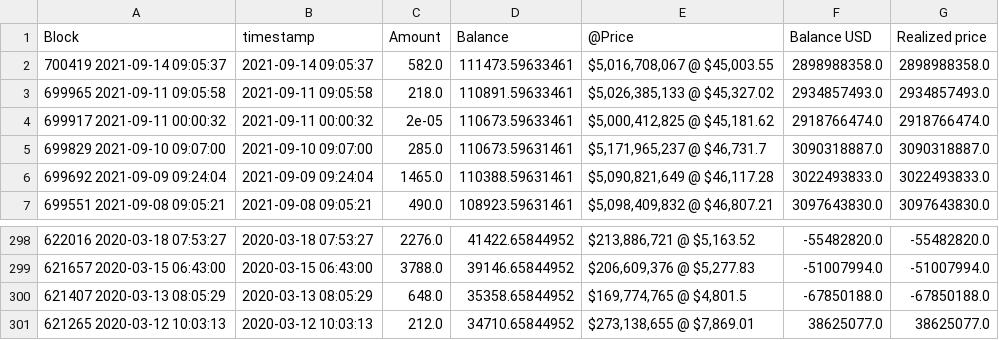
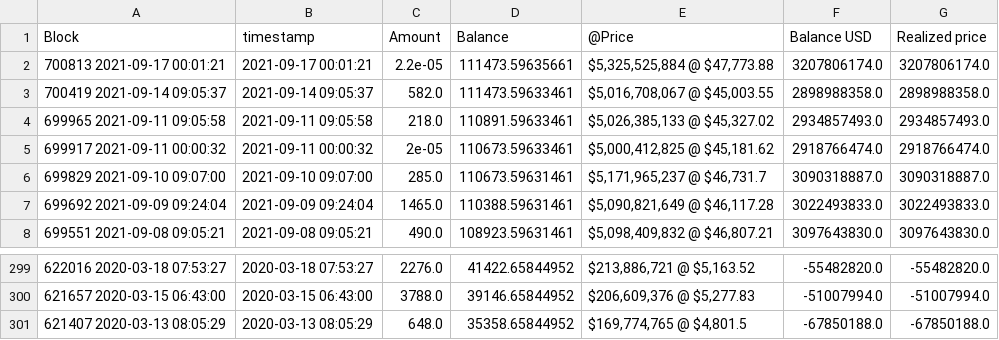
Before and after one commit to geniusnhu/daistats, a CSV file: rich_wallet.csv, drawn as a sheet; only a part is shown, gaps mark what is left out; removed rows and columns are numbered as before the commit, all else as after; the diff names each change by its address in the sheet, - before the commit and + after, or states it on an @@ line.

```diff
--- a/rich_wallet.csv
+++ b/rich_wallet.csv
+row 2: 700813 2021-09-17 00:01:21 | 2021-09-17 00:01:21 | 2.2e-05 | 111473.59635661 | $5,325,525,884 @ $47,773.88 | 3207806174.0 | 3207806174.0
-row 301: 621265 2020-03-12 10:03:13 | 2020-03-12 10:03:13 | 212.0 | 34710.65844952 | $273,138,655 @ $7,869.01 | 38625077.0 | 38625077.0
```
Also changed, not shown: BTC_price.csv.
